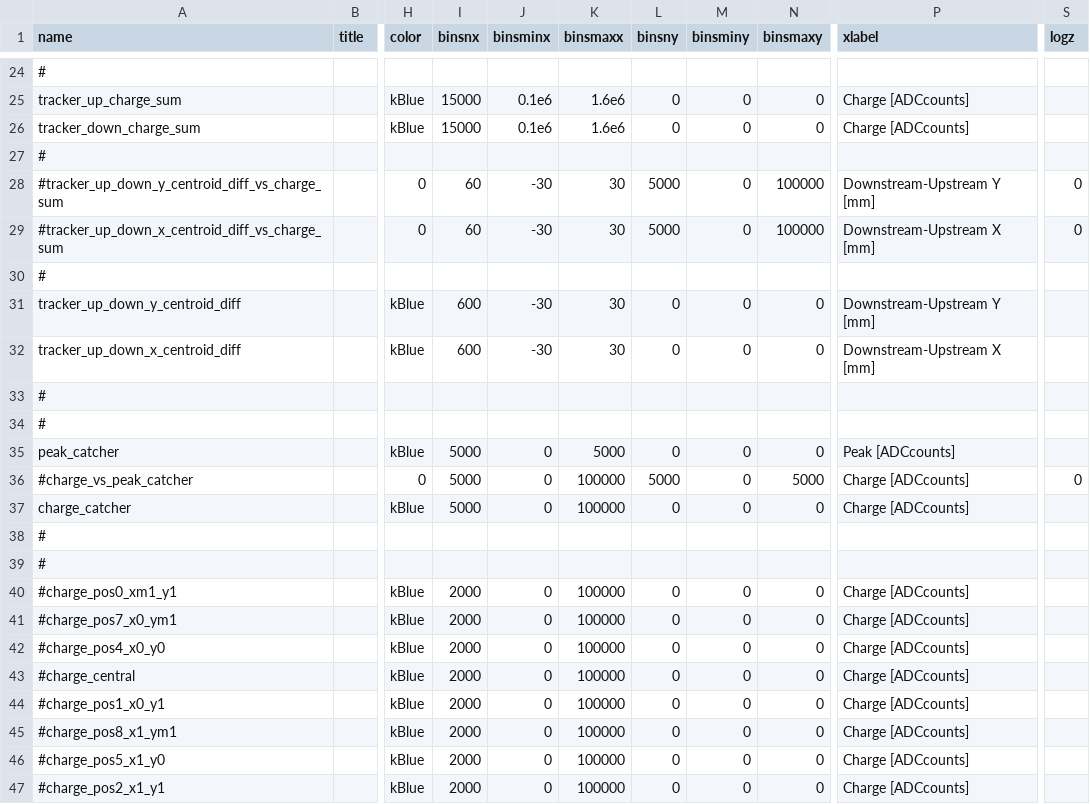
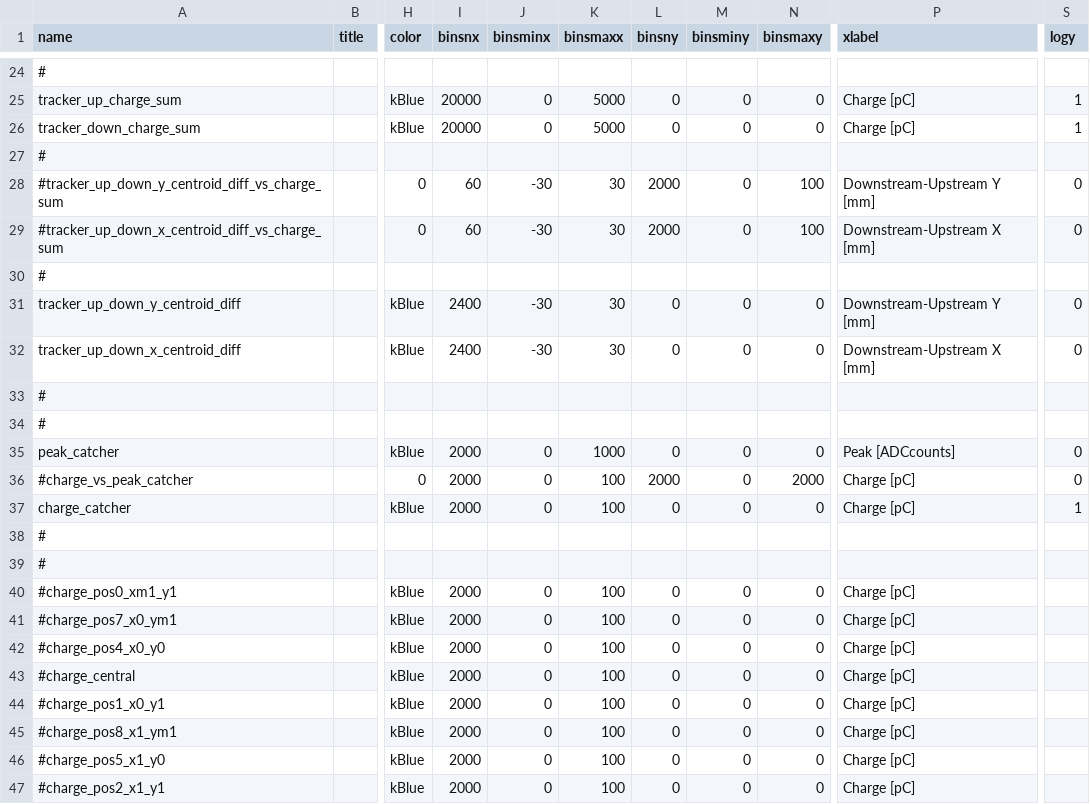
Before and after one commit to raeubaen/crilin_reco_from_padme_daq, a CSV file: plotlists/plot_list.csv, drawn as a sheet; only a part is shown, gaps mark what is left out; the diff covers the shown part only; the diff names each change by its address in the sheet, - before the commit and + after, or states it on an @@ line.

```diff
--- a/plotlists/plot_list.csv
+++ b/plotlists/plot_list.csv
-S1: logz
+S1: logy
-I25:I26 (binsnx): 15000
+I25:I26 (binsnx): 20000
-J25:J26 (binsminx): 0.1e6
+J25:J26 (binsminx): 0
-K25:K26 (binsmaxx): 1.6e6
+K25:K26 (binsmaxx): 5000
-P25:P26 (xlabel): Charge [ADCcounts]
+P25:P26 (xlabel): Charge [pC]
-S25:S26 (logy): (empty)
+S25:S26 (logy): 1
-L28:L29 (binsny): 5000
+L28:L29 (binsny): 2000
-N28:N29 (binsmaxy): 100000
+N28:N29 (binsmaxy): 100
-I31:I32 (binsnx): 600
+I31:I32 (binsnx): 2400
-S31:S32 (logy): (empty)
+S31:S32 (logy): 0
-I35:I37 (binsnx): 5000
+I35:I37 (binsnx): 2000
-K35 (binsmaxx): 5000
+K35 (binsmaxx): 1000
-S35 (logy): (empty)
+S35 (logy): 0
-K36:K37 (binsmaxx): 100000
+K36:K37 (binsmaxx): 100
-L36 (binsny): 5000
+L36 (binsny): 2000
-N36 (binsmaxy): 5000
+N36 (binsmaxy): 2000
-P36:P37 (xlabel): Charge [ADCcounts]
+P36:P37 (xlabel): Charge [pC]
-S37 (logy): (empty)
+S37 (logy): 1
-K40:K47 (binsmaxx): 100000
+K40:K47 (binsmaxx): 100
-P40:P47 (xlabel): Charge [ADCcounts]
+P40:P47 (xlabel): Charge [pC]
```
Also changed, not shown: 79 edited cells elsewhere in this file, maps/tb_all.csv, 3 other files.
